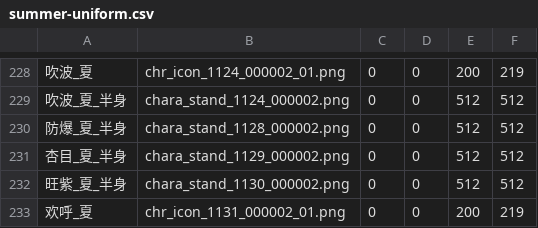
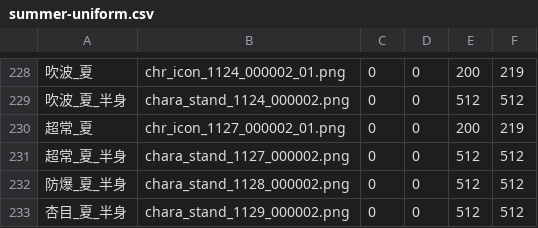
Before and after one commit to yikisi/2, a CSV file: res/uniform-summer/summer-uniform.csv, drawn as a sheet; only a part is shown, gaps mark what is left out; the shorter side is filled out with more unchanged rows; the diff names each change by its address in the sheet, - before the commit and + after, or states it on an @@ line.

Commit message:
feat(character): updates uma data and images

```diff
--- a/res/uniform-summer/summer-uniform.csv
+++ b/res/uniform-summer/summer-uniform.csv
+row 230: 超常_夏 | chr_icon_1127_000002_01.png | 0 | 0 | 200 | 219
+row 231: 超常_夏_半身 | chara_stand_1127_000002.png | 0 | 0 | 512 | 512
```
Also changed, not shown: csv/Chara/Chara1127.csv, res/uniform-winter/winter-uniform.csv, 15 other files.
